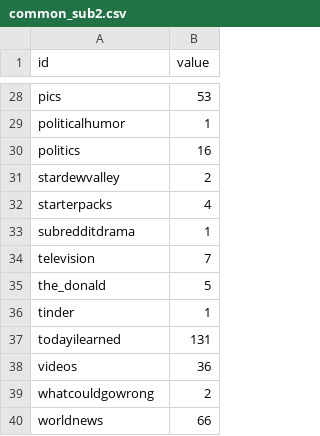
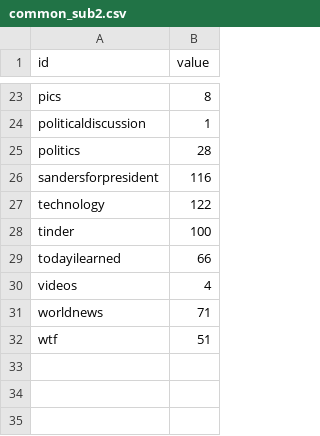
Before and after one commit to iamjz/Network-Recommendation-Engine, a CSV file: frontend/common_sub2.csv, drawn as a sheet; only a part is shown, gaps mark what is left out; removed rows and columns are numbered as before the commit, all else as after; the diff covers the shown part only; the diff names each change by its address in the sheet, - before the commit and + after, or states it on an @@ line.

```diff
--- a/frontend/common_sub2.csv
+++ b/frontend/common_sub2.csv
-B23 (value): 53
+B23 (value): 8
-A24 (id): politicalhumor
+A24 (id): politicaldiscussion
-B25 (value): 16
+B25 (value): 28
-row 31: stardewvalley | 2
-row 32: starterpacks | 4
-row 33: subredditdrama | 1
-row 34: television | 7
-row 35: the_donald | 5
+row 26: sandersforpresident | 116
+row 27: technology | 122
-B28 (value): 1
+B28 (value): 100
-B29 (value): 131
+B29 (value): 66
-B30 (value): 36
+B30 (value): 4
-row 39: whatcouldgowrong | 2
-B31 (value): 66
+B31 (value): 71
+row 32: wtf | 51
```
Also changed, not shown: 7 added rows, 12 removed rows and 13 edited cells elsewhere in this file, frontend/all_sub2.csv, frontend/common_sub1.csv, 1 other file.
